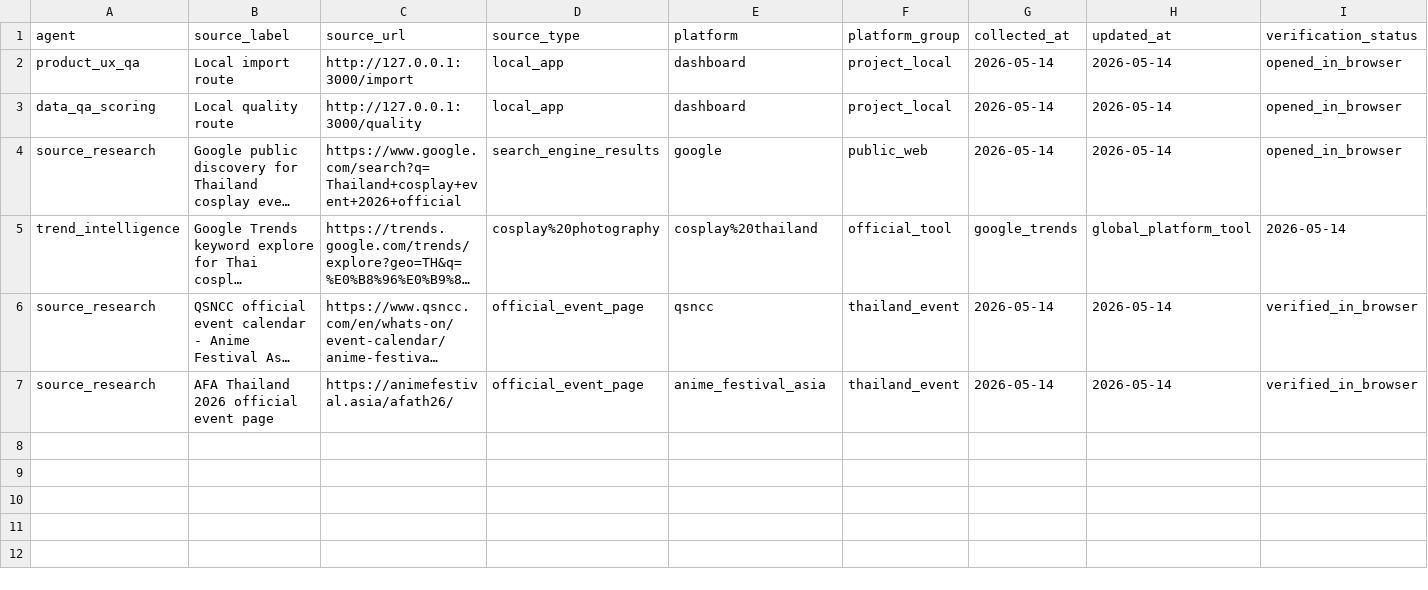
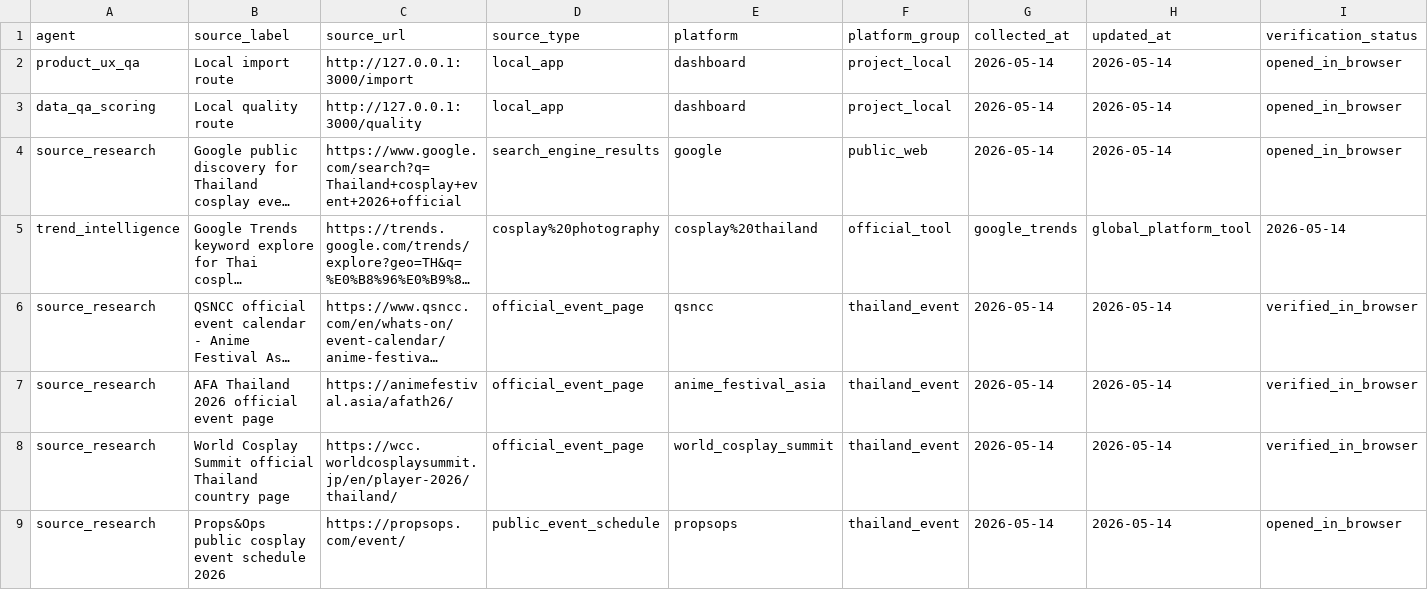
Before and after one commit to gunamnum/seo, a CSV file: research/browser-runs/source-registry.csv, drawn as a sheet; only a part is shown; long unchanged cells end in …; rows hold the shown columns only; the diff names each change by its address in the sheet, - before the commit and + after, or states it on an @@ line.

```diff
--- a/research/browser-runs/source-registry.csv
+++ b/research/browser-runs/source-registry.csv
+row 8: source_research | World Cosplay Summit official Thailand country page | https://wcc.worldcosplaysummit.jp/en/player-2026/thailand/ | official_event_page | world_cosplay_summit | thailand_event | 2026-05-14 | 2026-05-14 | verified_in_browser
+row 9: source_research | Props&Ops public cosplay event schedule 2026 | https://propsops.com/event/ | public_event_schedule | propsops | thailand_event | 2026-05-14 | 2026-05-14 | opened_in_browser
```
Also changed, not shown: research/browser-runs/observations.csv, 4 other files.
